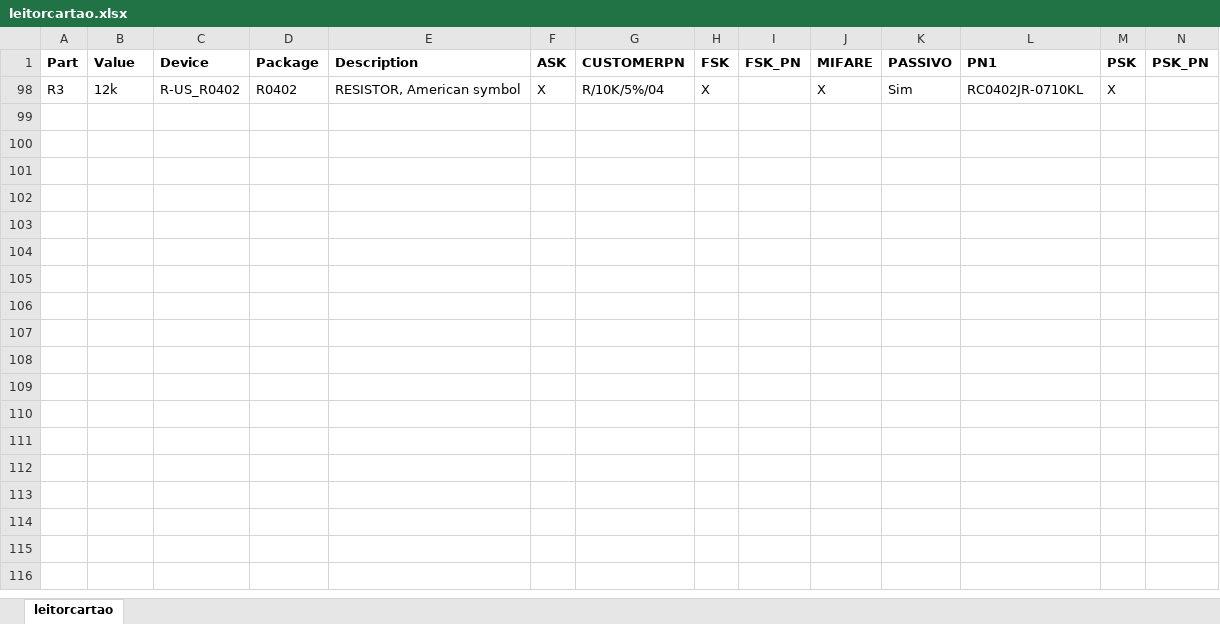
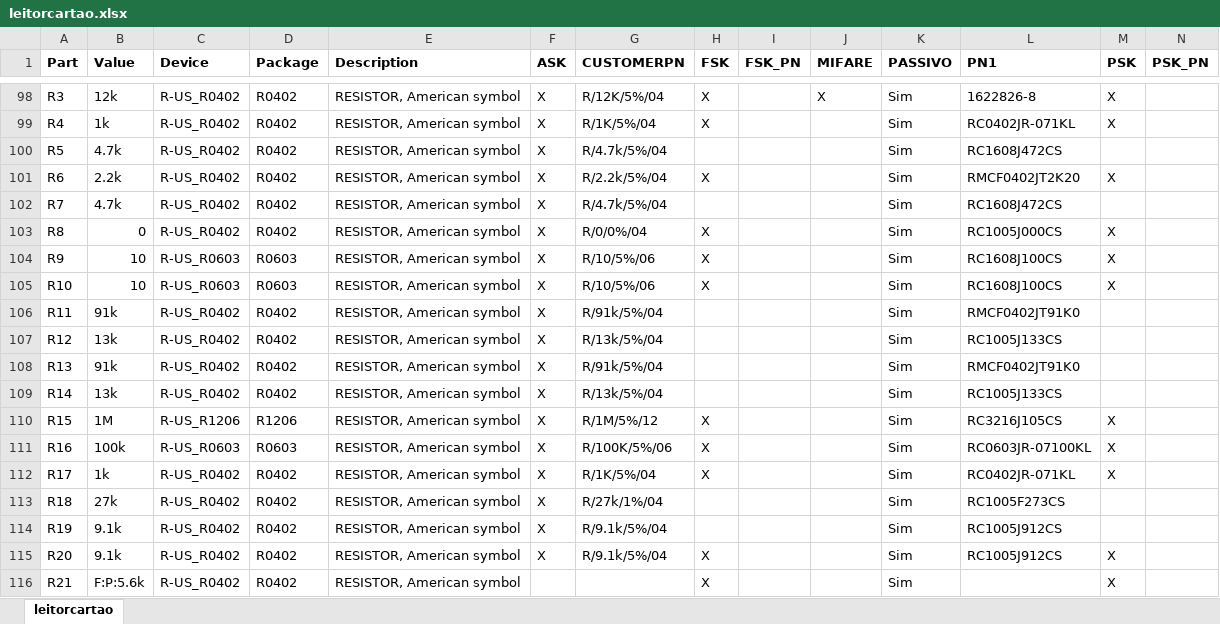
Before and after one commit to ErikMiyoshi-CiD/test, an Excel workbook: Hardware/BOM/leitorcartao.xlsx, sheet leitorcartao, drawn as a sheet; only a part is shown, gaps mark what is left out; values as stored, in another font and other column widths than the file's, no borders; rows hold the shown columns only; the diff covers the shown part only; the diff names each change by its address in the sheet, - before the commit and + after, or states it on an @@ line.

Commit message:
Finalização da BOM pelo Neto.
Alteração de customers PN errados.
Alteração de PN errados.
Seleção de componentes mais baratos.

Candidato para envio à AVNET.

```diff
--- a/Hardware/BOM/leitorcartao.xlsx (sheet leitorcartao)
+++ b/Hardware/BOM/leitorcartao.xlsx (sheet leitorcartao)
-G98 (CUSTOMERPN): R/10K/5%/04
+G98 (CUSTOMERPN): R/12K/5%/04
-L98 (PN1): RC0402JR-0710KL
+L98 (PN1): 1622826-8
@@ row 99 unhidden: R4 | 1k | R-US_R0402 | R0402 | RESISTOR, American symbol | X | R/1K/5%/04 | X |  |  | Sim | RC0402JR-071KL | X @@
+row 100: R5 | 4.7k | R-US_R0402 | R0402 | RESISTOR, American symbol | X | R/4.7k/5%/04 |  |  |  | Sim | RC1608J472CS
+row 101: R6 | 2.2k | R-US_R0402 | R0402 | RESISTOR, American symbol | X | R/2.2k/5%/04 | X |  |  | Sim | RMCF0402JT2K20 | X
+row 102: R7 | 4.7k | R-US_R0402 | R0402 | RESISTOR, American symbol | X | R/4.7k/5%/04 |  |  |  | Sim | RC1608J472CS
@@ row 103 unhidden: R8 | 0 | R-US_R0402 | R0402 | RESISTOR, American symbol | X | R/0/0%/04 | X |  |  | Sim | RC1005J000CS | X @@
@@ row 104 unhidden: R9 | 10 | R-US_R0603 | R0603 | RESISTOR, American symbol | X | R/10/5%/06 | X |  |  | Sim | RC1608J100CS | X @@
@@ row 105 unhidden: R10 | 10 | R-US_R0603 | R0603 | RESISTOR, American symbol | X | R/10/5%/06 | X |  |  | Sim | RC1608J100CS | X @@
@@ row 106 unhidden: R11 | 91k | R-US_R0402 | R0402 | RESISTOR, American symbol | X | R/91k/5%/04 |  |  |  | Sim | RMCF0402JT91K0 @@
@@ row 107 unhidden: R12 | 13k | R-US_R0402 | R0402 | RESISTOR, American symbol | X | R/13k/5%/04 |  |  |  | Sim | RC1005J133CS @@
@@ row 108 unhidden: R13 | 91k | R-US_R0402 | R0402 | RESISTOR, American symbol | X | R/91k/5%/04 |  |  |  | Sim | RMCF0402JT91K0 @@
@@ row 109 unhidden: R14 | 13k | R-US_R0402 | R0402 | RESISTOR, American symbol | X | R/13k/5%/04 |  |  |  | Sim | RC1005J133CS @@
@@ row 110 unhidden: R15 | 1M | R-US_R1206 | R1206 | RESISTOR, American symbol | X | R/1M/5%/12 | X |  |  | Sim | RC3216J105CS | X @@
@@ row 111 unhidden: R16 | 100k | R-US_R0603 | R0603 | RESISTOR, American symbol | X | R/100K/5%/06 | X |  |  | Sim | RC0603JR-07100KL | X @@
+row 112: R17 | 1k | R-US_R0402 | R0402 | RESISTOR, American symbol | X | R/1K/5%/04 | X |  |  | Sim | RC0402JR-071KL | X
+row 113: R18 | 27k | R-US_R0402 | R0402 | RESISTOR, American symbol | X | R/27k/1%/04 |  |  |  | Sim | RC1005F273CS
+row 114: R19 | 9.1k | R-US_R0402 | R0402 | RESISTOR, American symbol | X | R/9.1k/5%/04 |  |  |  | Sim | RC1005J912CS
+row 115: R20 | 9.1k | R-US_R0402 | R0402 | RESISTOR, American symbol | X | R/9.1k/5%/04 | X |  |  | Sim | RC1005J912CS | X
@@ row 116 unhidden: R21 | F:P:5.6k | R-US_R0402 | R0402 | RESISTOR, American symbol |  |  | X |  |  | Sim |  | X @@
```
Also changed, not shown: 35 added rows and 112 hidden or unhidden rows elsewhere in this sheet, hidden cells, 5 other files.
